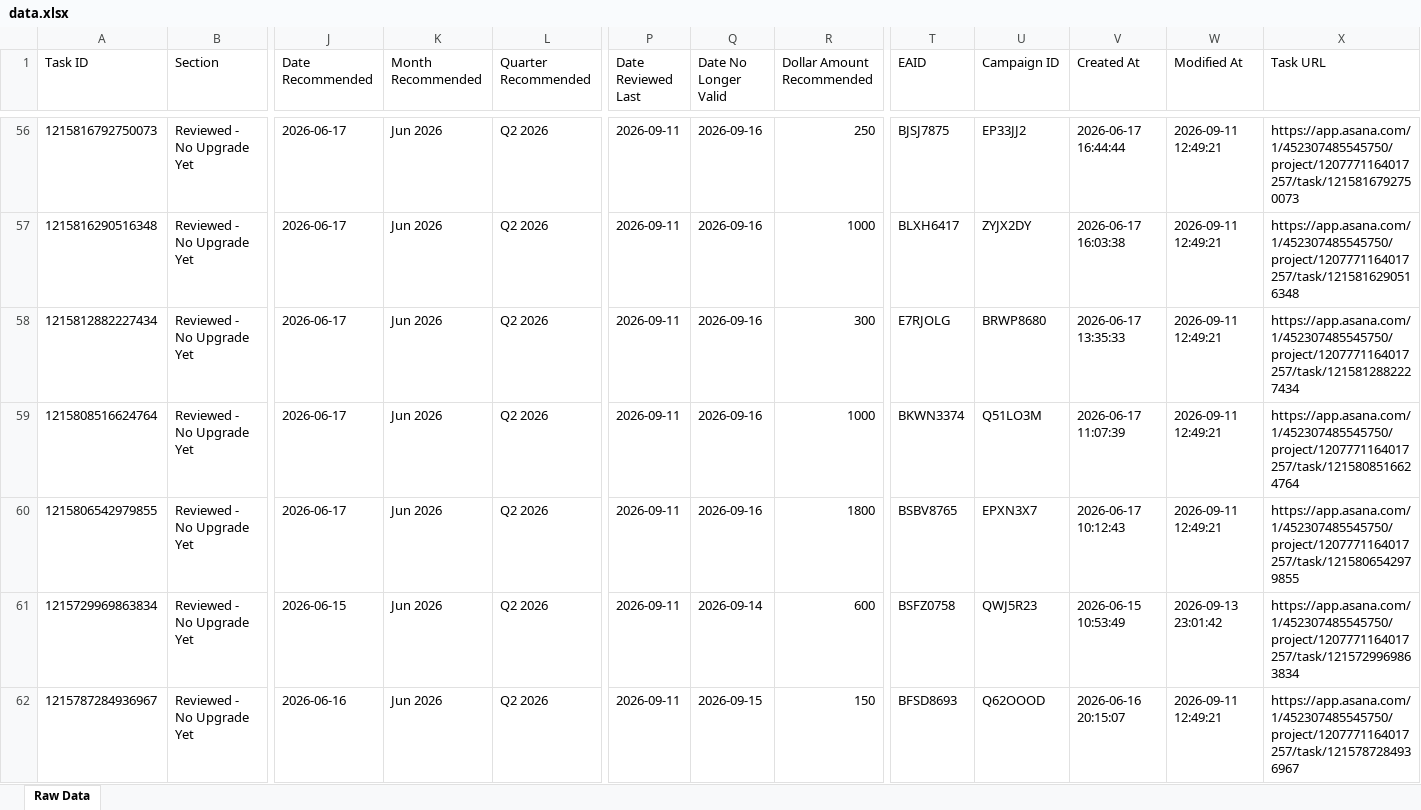
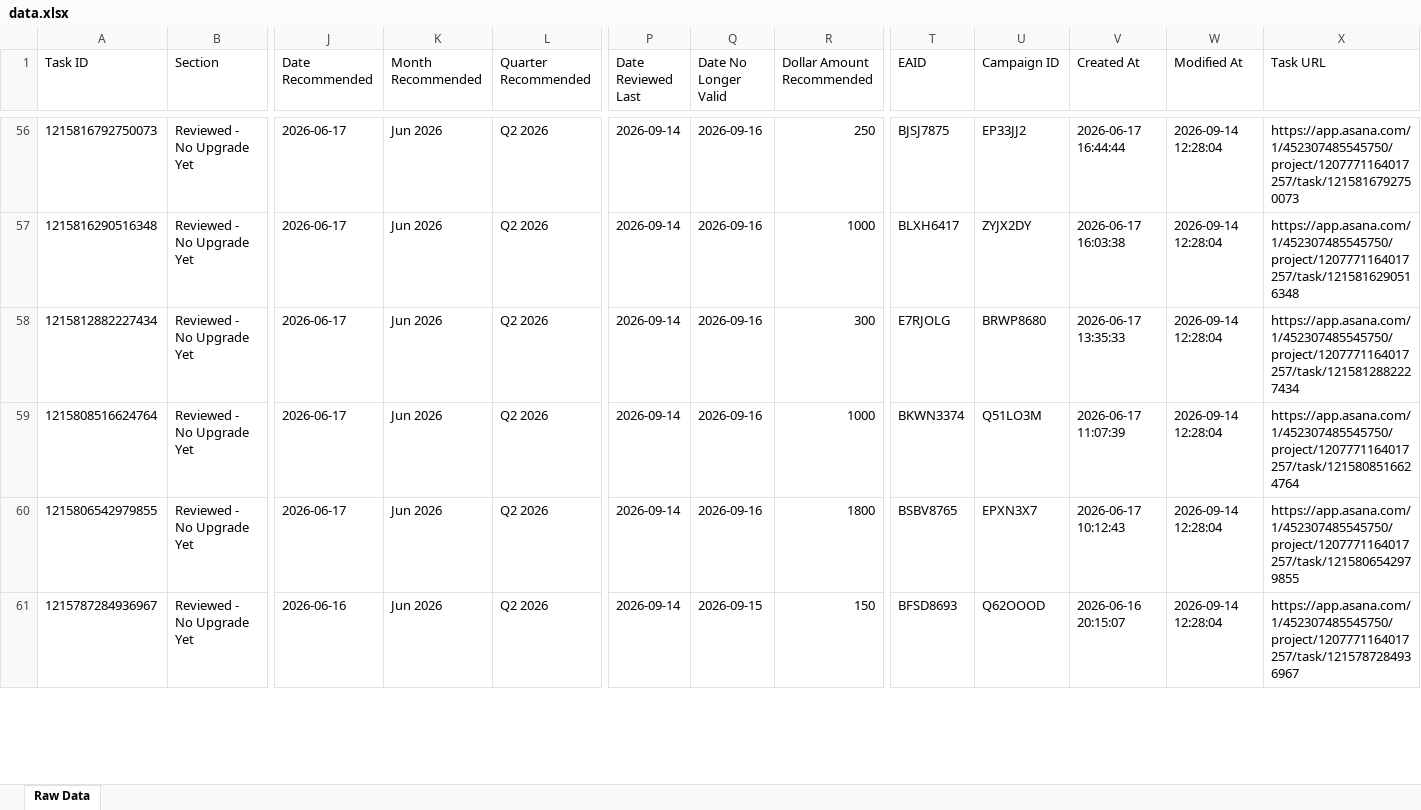
Before and after one commit to timramosthryv/budget-increase-recommendations, an Excel workbook: data.xlsx, sheet Raw Data, drawn as a sheet; only a part is shown, gaps mark what is left out; values as stored, in another font and other column widths than the file's, no borders; removed rows and columns are numbered as before the commit, all else as after; rows hold the shown columns only; the diff covers the shown part only; the diff names each change by its address in the sheet, - before the commit and + after, or states it on an @@ line.

```diff
--- a/data.xlsx (sheet Raw Data)
+++ b/data.xlsx (sheet Raw Data)
-P56:P60 (Date Reviewed Last): 2026-09-11
+P56:P60 (Date Reviewed Last): 2026-09-14
-W56:W60 (Modified At): 2026-09-11 12:49:21
+W56:W60 (Modified At): 2026-09-14 12:28:04
-row 61: 1215729969863834 | Reviewed - No Upgrade Yet | 2026-06-15 | Jun 2026 | Q2 2026 | 2026-09-11 | 2026-09-14 | 600 | BSFZ0758 | QWJ5R23 | 2026-06-15 10:53:49 | 2026-09-13 23:01:42 | https://app.asana.com/1/452307485545750/project/1207771164017257/task/1215729969863834
-P61 (Date Reviewed Last): 2026-09-11
+P61 (Date Reviewed Last): 2026-09-14
-W61 (Modified At): 2026-09-11 12:49:21
+W61 (Modified At): 2026-09-14 12:28:04
```
Also changed, not shown: 10 added rows, 1 removed row and 524 edited cells elsewhere in this sheet, 1 other file.
